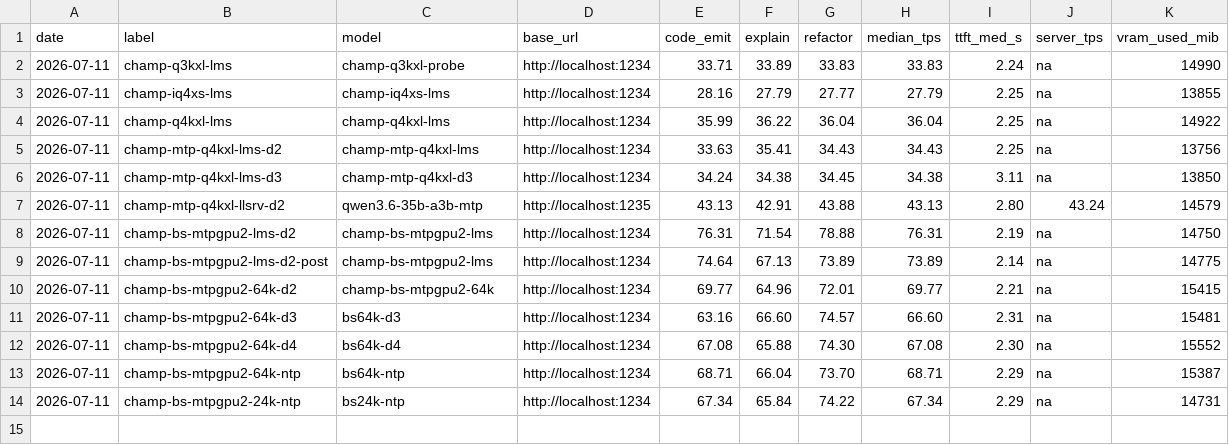
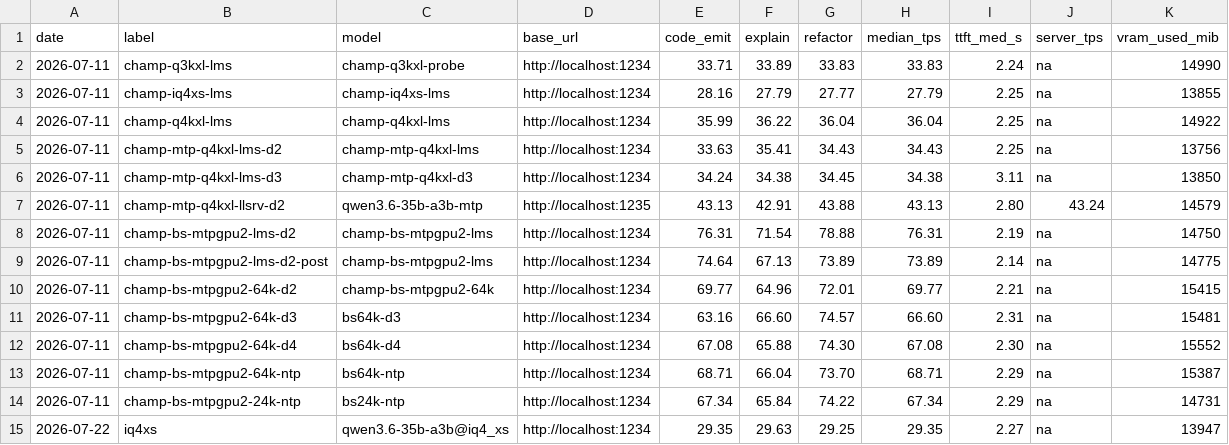
Before and after one commit to mrdushidush/claudette, a TSV file: runs/eval-2026-05-29/battery/SPEED-PROBES.tsv, drawn as a sheet; the diff names each change by its address in the sheet, - before the commit and + after, or states it on an @@ line.

Commit message:
docs(battery): reject IQ4_XS (+0 tie), adopt hunt protocol v2 (screen-first on the 5 champ-fails)

```diff
--- a/runs/eval-2026-05-29/battery/SPEED-PROBES.tsv
+++ b/runs/eval-2026-05-29/battery/SPEED-PROBES.tsv
+row 15: 2026-07-22 | iq4xs | qwen3.6-35b-a3b@iq4_xs | http://localhost:1234 | 29.35 | 29.63 | 29.25 | 29.35 | 2.27 | na | 13947
```
Also changed, not shown: 2 other files.
